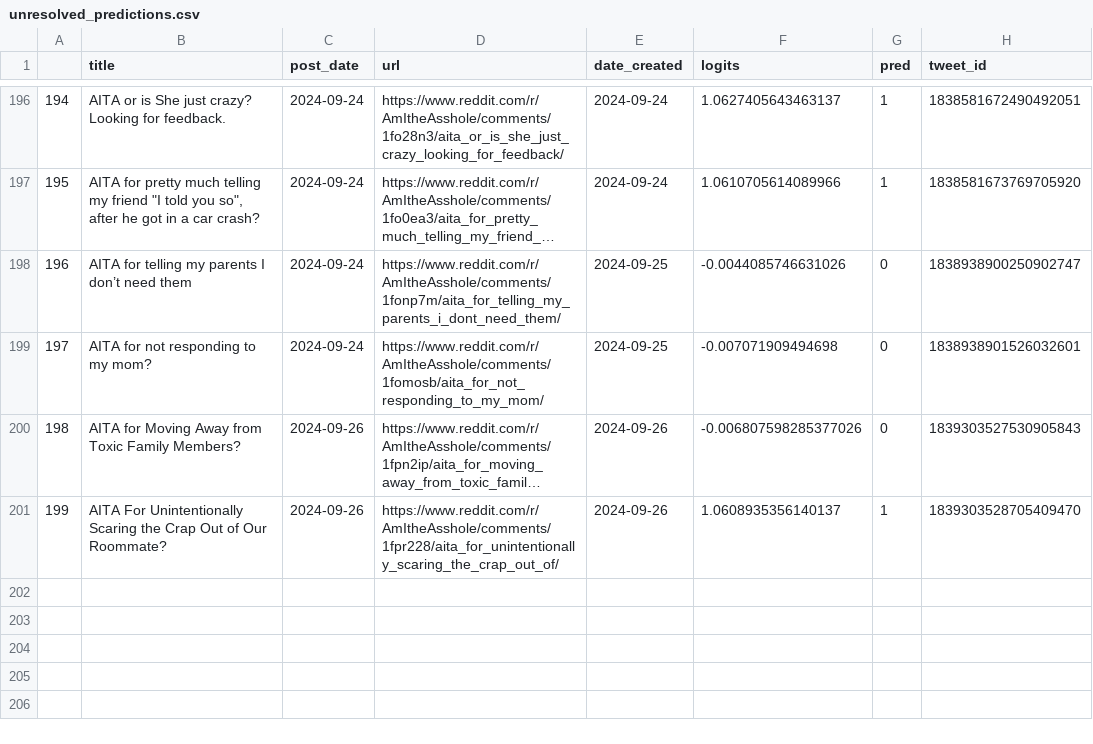
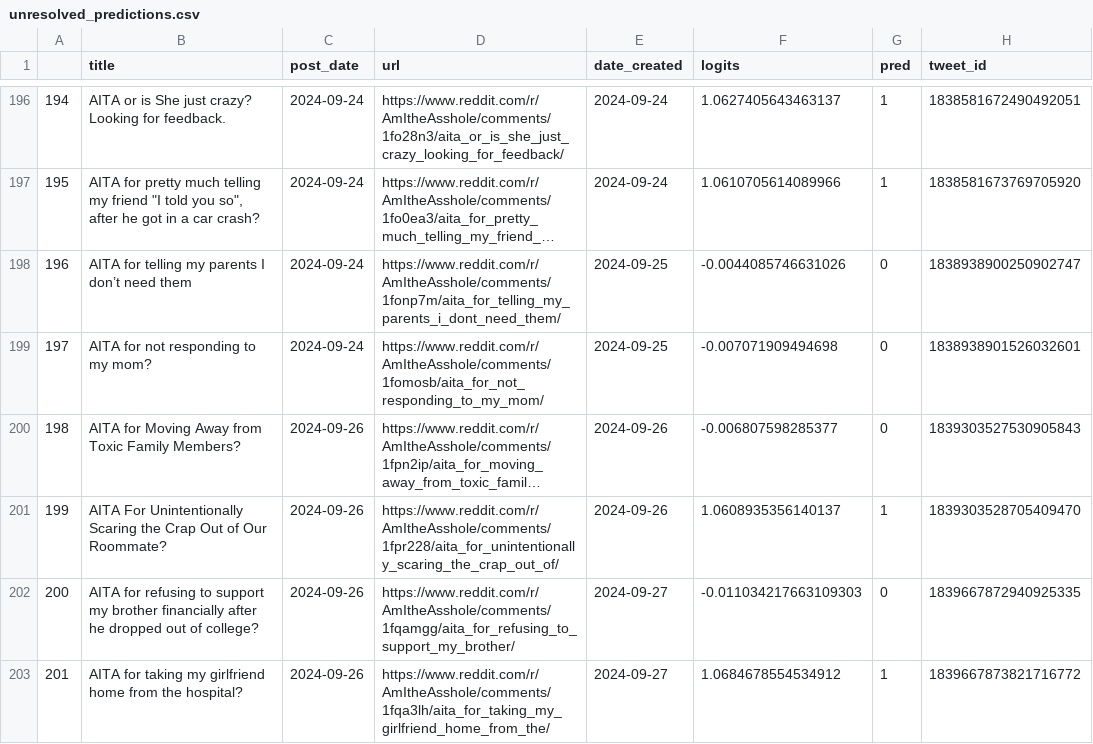
Before and after one commit to walkerped/aita_kaggle_app_tracking, a CSV file: app_tracking/prediction_sheets/unresolved_predictions.csv, drawn as a sheet; only a part is shown, gaps mark what is left out; long unchanged cells end in …; the diff names each change by its address in the sheet, - before the commit and + after, or states it on an @@ line.

Commit message:
kaggle update tracking sheets

```diff
--- a/app_tracking/prediction_sheets/unresolved_predictions.csv
+++ b/app_tracking/prediction_sheets/unresolved_predictions.csv
-F200 (logits): -0.006807598285377026
+F200 (logits): -0.006807598285377
+row 202: 200 | AITA for refusing to support my brother financially after he dropped out of college? | 2024-09-26 | https://www.reddit.com/r/AmItheAsshole/comments/1fqamgg/aita_for_refusing_to_support_my_brother/ | 2024-09-27 | -0.011034217663109303 | 0 | 1839667872940925335
+row 203: 201 | AITA for taking my girlfriend home from the hospital? | 2024-09-26 | https://www.reddit.com/r/AmItheAsshole/comments/1fqa3lh/aita_for_taking_my_girlfriend_home_from_the/ | 2024-09-27 | 1.0684678554534912 | 1 | 1839667873821716772
```
Also changed, not shown: 2 other files.
